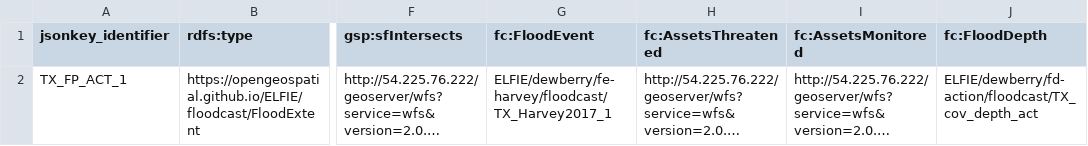
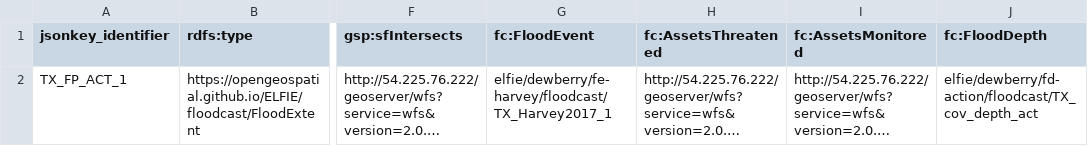
Before and after one commit to opengeospatial/ELFIE, a TSV file: data/floodcast/dewberry_fp-action_floodcast.tsv, drawn as a sheet; only a part is shown, gaps mark what is left out; long unchanged cells end in …; the diff names each change by its address in the sheet, - before the commit and + after, or states it on an @@ line.

```diff
--- a/data/floodcast/dewberry_fp-action_floodcast.tsv
+++ b/data/floodcast/dewberry_fp-action_floodcast.tsv
-G2 (fc:FloodEvent): ELFIE/dewberry/fe-harvey/floodcast/TX_Harvey2017_1
+G2 (fc:FloodEvent): elfie/dewberry/fe-harvey/floodcast/TX_Harvey2017_1
-J2 (fc:FloodDepth): ELFIE/dewberry/fd-action/floodcast/TX_cov_depth_act
+J2 (fc:FloodDepth): elfie/dewberry/fd-action/floodcast/TX_cov_depth_act
```
Also changed, not shown: data/floodcast/dewberry_fe-harvey_floodcast.tsv, data/floodcast/dewberry_fp-major_floodcast.tsv, 5 other files.
